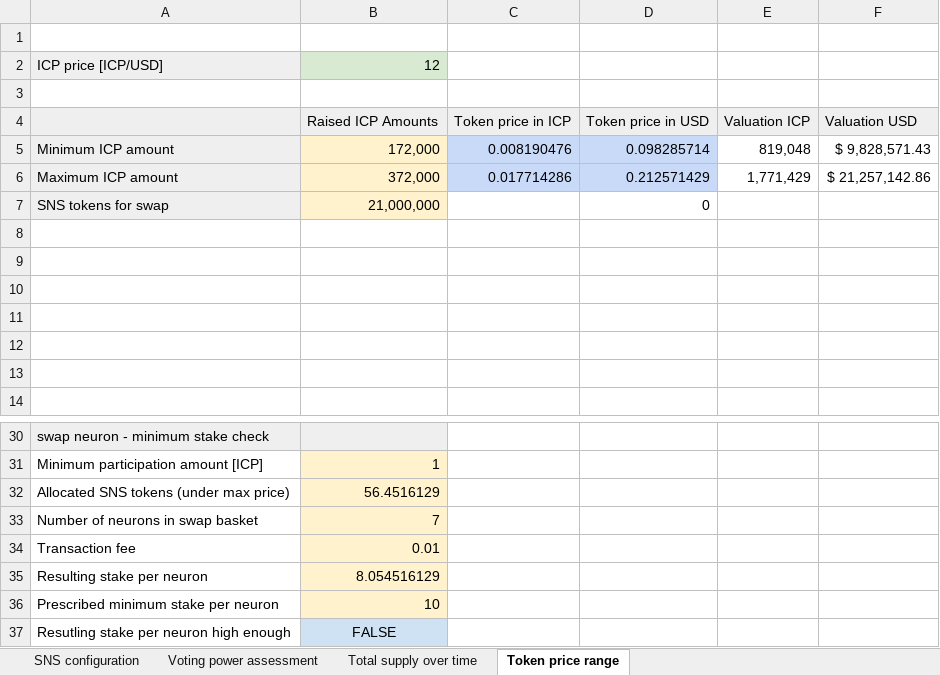
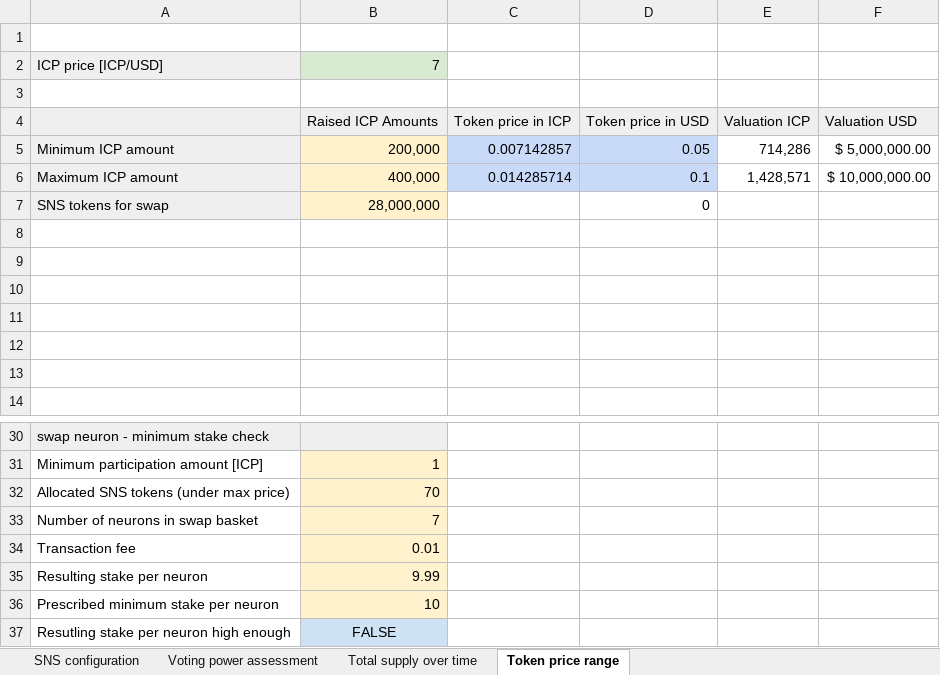
Before and after one commit to Neural-Arena-DAO/docs, an Excel workbook: SNS tokenomics.xlsx, sheet Token price range, drawn as a sheet; only a part is shown, gaps mark what is left out; values as stored, in another font and other column widths than the file's, no borders; charts and pictures not drawn; removed rows and columns are numbered as before the commit, all else as after; the diff names each change by its address in the sheet, - before the commit and + after, or states it on an @@ line.

```diff
--- a/SNS tokenomics.xlsx (sheet Token price range)
+++ b/SNS tokenomics.xlsx (sheet Token price range)
-B2: 12
+B2: 7
-row 5: Minimum ICP amount | 172,000 | 0.008190476 | 0.098285714 | 819,048 | $ 9,828,571.43
-row 6: Maximum ICP amount | 372,000 | 0.017714286 | 0.212571429 | 1,771,429 | $ 21,257,142.86
+row 5: Minimum ICP amount | 200,000 | 0.007142857 | 0.05 | 714,286 | $ 5,000,000.00
+row 6: Maximum ICP amount | 400,000 | 0.014285714 | 0.1 | 1,428,571 | $ 10,000,000.00
-B7: 21,000,000
+B7: 28,000,000
-B32: 56.4516129
+B32: 70
-B35: 8.054516129
+B35: 9.99
```
Also changed, not shown: sheet Voting power assessment, sheet SNS configuration, charts or pictures, graphics.xlsx, 12 other files.
